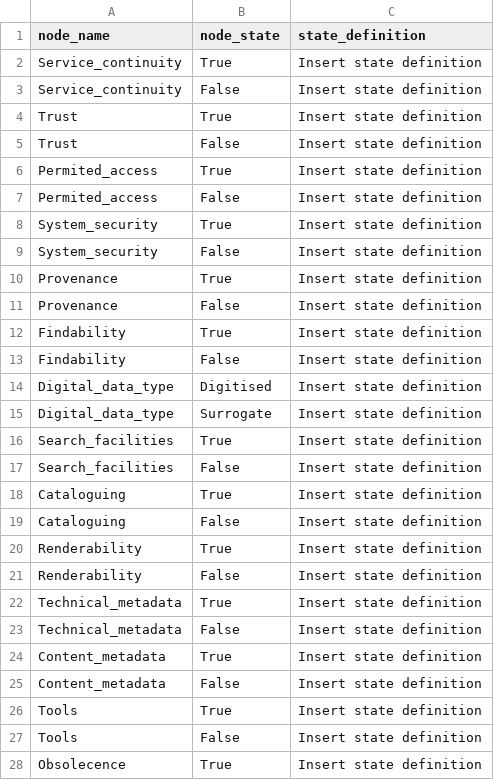
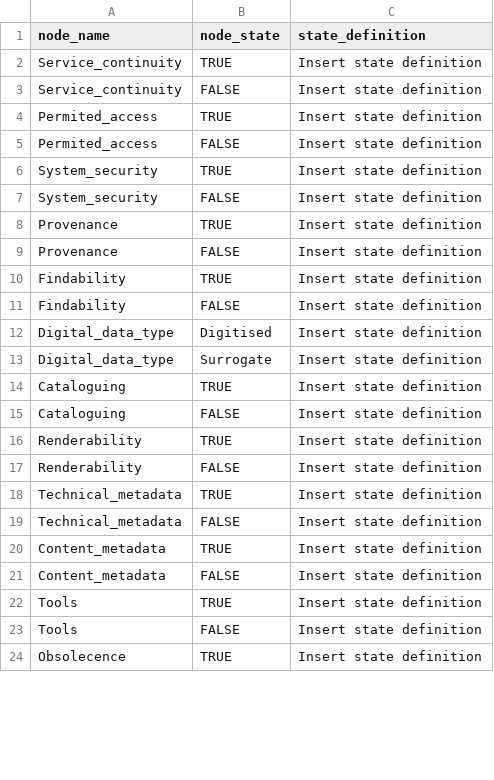
Before and after one commit to nationalarchives/DiAGRAM, a CSV file: node_states.csv, drawn as a sheet; only a part is shown; the diff covers the shown part only.

```diff
--- a/node_states.csv
+++ b/node_states.csv
@@ -1,28 +1,24 @@
 node_name,node_state,state_definition
-Service_continuity,True,Insert state definition
-Service_continuity,False,Insert state definition
-Trust,True,Insert state definition
-Trust,False,Insert state definition
-Permited_access,True,Insert state definition
-Permited_access,False,Insert state definition
-System_security,True,Insert state definition
-System_security,False,Insert state definition
-Provenance,True,Insert state definition
-Provenance,False,Insert state definition
-Findability,True,Insert state definition
-Findability,False,Insert state definition
+Service_continuity,TRUE,Insert state definition
+Service_continuity,FALSE,Insert state definition
+Permited_access,TRUE,Insert state definition
+Permited_access,FALSE,Insert state definition
+System_security,TRUE,Insert state definition
+System_security,FALSE,Insert state definition
+Provenance,TRUE,Insert state definition
+Provenance,FALSE,Insert state definition
+Findability,TRUE,Insert state definition
+Findability,FALSE,Insert state definition
 Digital_data_type,Digitised,Insert state definition
 Digital_data_type,Surrogate,Insert state definition
-Search_facilities,True,Insert state definition
-Search_facilities,False,Insert state definition
-Cataloguing,True,Insert state definition
-Cataloguing,False,Insert state definition
-Renderability,True,Insert state definition
-Renderability,False,Insert state definition
-Technical_metadata,True,Insert state definition
-Technical_metadata,False,Insert state definition
-Content_metadata,True,Insert state definition
-Content_metadata,False,Insert state definition
-Tools,True,Insert state definition
-Tools,False,Insert state definition
-Obsolecence,True,Insert state definition
+Cataloguing,TRUE,Insert state definition
+Cataloguing,FALSE,Insert state definition
+Renderability,TRUE,Insert state definition
+Renderability,FALSE,Insert state definition
+Technical_metadata,TRUE,Insert state definition
+Technical_metadata,FALSE,Insert state definition
+Content_metadata,TRUE,Insert state definition
+Content_metadata,FALSE,Insert state definition
+Tools,TRUE,Insert state definition
+Tools,FALSE,Insert state definition
+Obsolecence,TRUE,Insert state definition
```
Also changed, not shown: 4 removed rows and 15 edited cells elsewhere in this file, node_information.csv, 2 other files.
